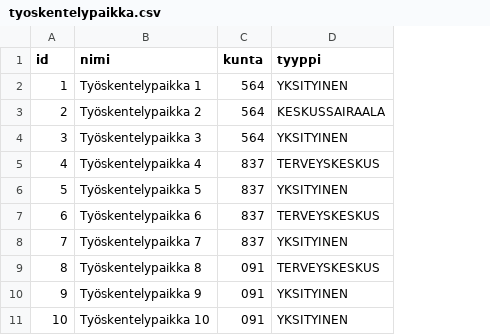
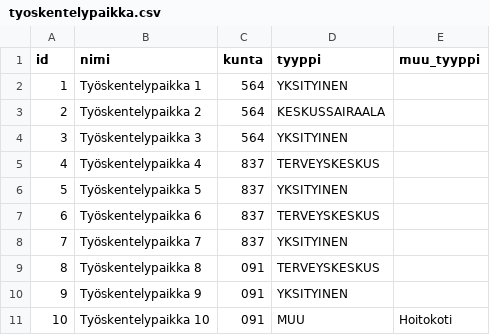
Before and after one commit to elsa-hanke/elsa-backend, a CSV file: src/main/resources/config/liquibase/fake-data/tyoskentelypaikka.csv, drawn as a sheet; the diff names each change by its address in the sheet, - before the commit and + after, or states it on an @@ line.

Commit message:
Lisätty muu tyyppi työskentelypaikkaan

```diff
--- a/src/main/resources/config/liquibase/fake-data/tyoskentelypaikka.csv
+++ b/src/main/resources/config/liquibase/fake-data/tyoskentelypaikka.csv
+column E (muu_tyyppi), row 11: Hoitokoti
-D11 (tyyppi): YKSITYINEN
+D11 (tyyppi): MUU
```
Also changed, not shown: 6 other files.
